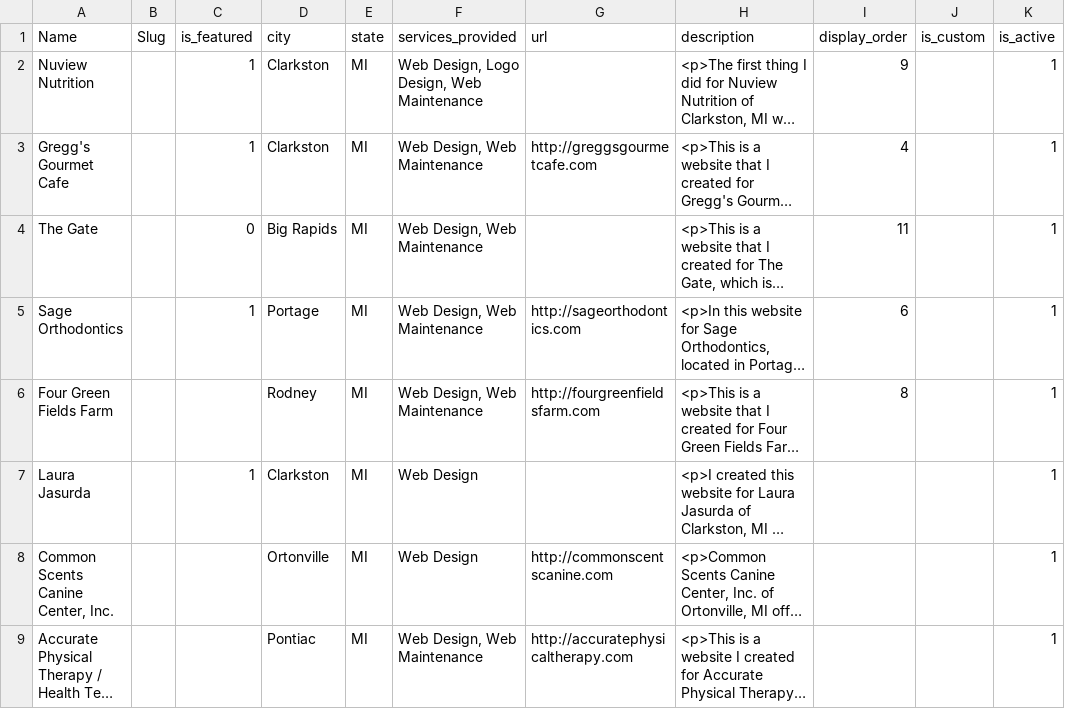
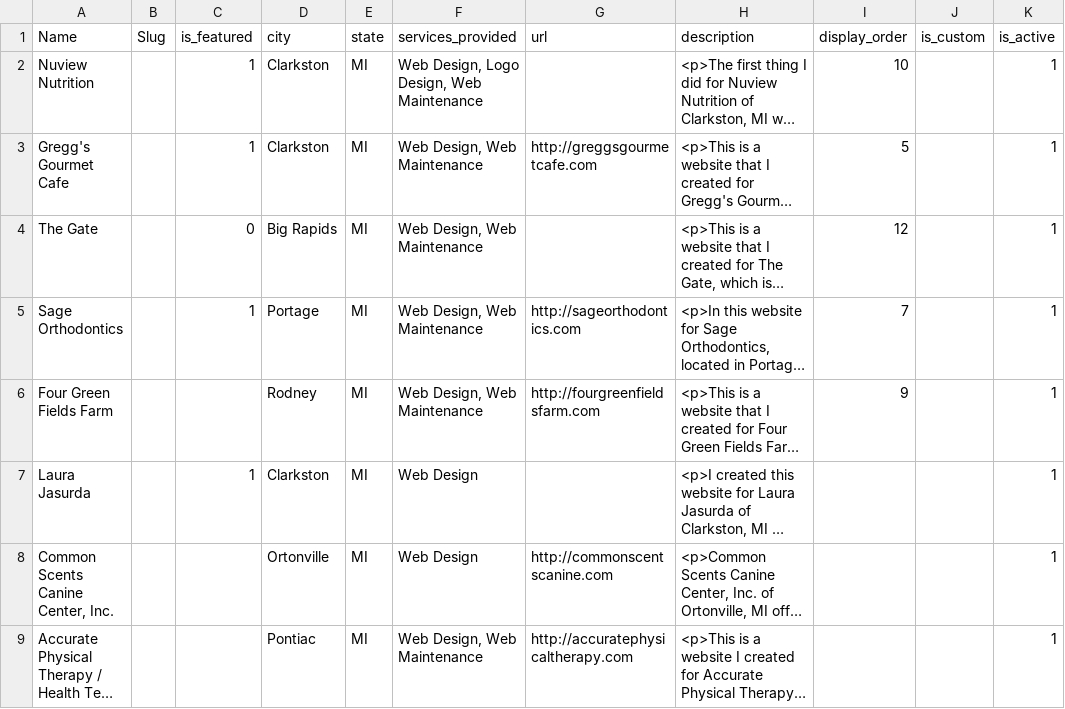
Before and after one commit to crandelldesign/crandelldesign, a CSV file: public/data/clients.csv, drawn as a sheet; only a part is shown; long unchanged cells end in …; the diff covers the shown part only; the diff names each change by its address in the sheet, - before the commit and + after, or states it on an @@ line.

```diff
--- a/public/data/clients.csv
+++ b/public/data/clients.csv
-I2 (display_order): 9
+I2 (display_order): 10
-I3 (display_order): 4
+I3 (display_order): 5
-I4 (display_order): 11
+I4 (display_order): 12
-I5 (display_order): 6
+I5 (display_order): 7
-I6 (display_order): 8
+I6 (display_order): 9
```
Also changed, not shown: 1 added row and 6 edited cells elsewhere in this file, public/data/assets.csv, 10 other files.
